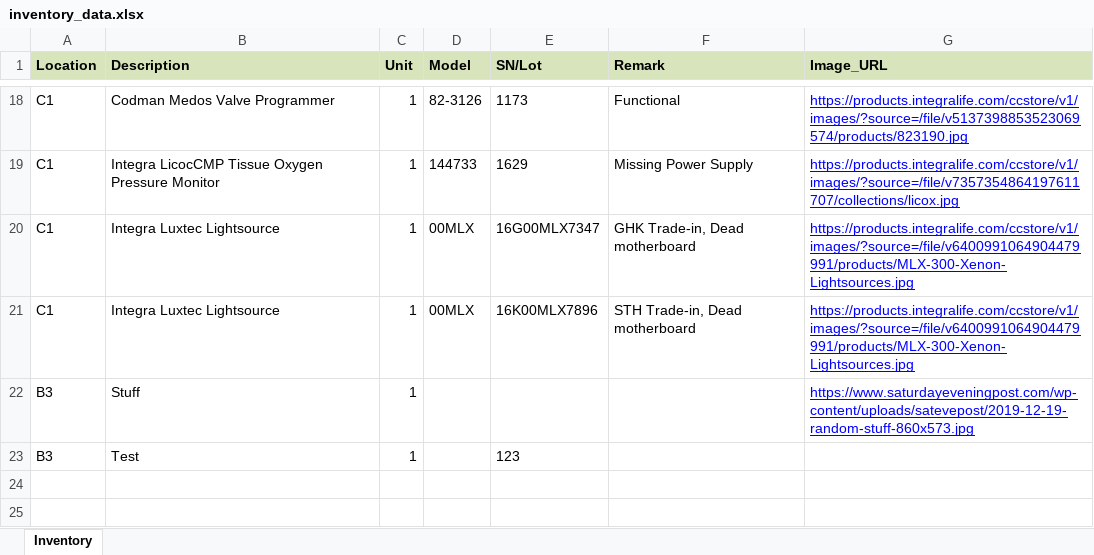
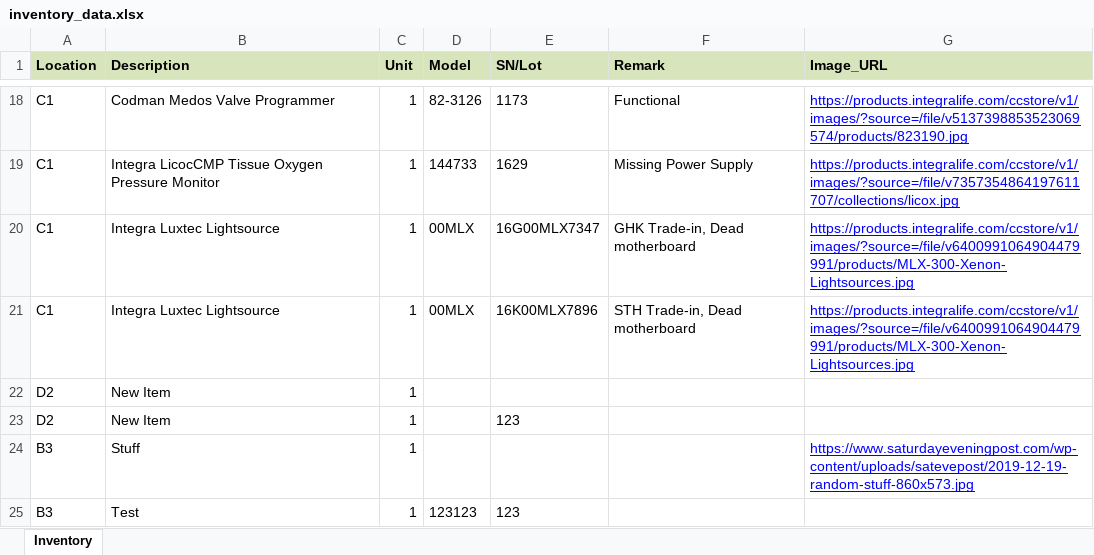
Before and after one commit to Montsmed/Sample_Room, an Excel workbook: inventory_data.xlsx, sheet Inventory, drawn as a sheet; only a part is shown, gaps mark what is left out; values as stored, in another font and other column widths than the file's, no borders; addresses are those after the commit; the diff names each change by its address in the sheet, - before the commit and + after, or states it on an @@ line.

Commit message:
Auto-save inventory data - 2025-07-04 06:59:50

```diff
--- a/inventory_data.xlsx (sheet Inventory)
+++ b/inventory_data.xlsx (sheet Inventory)
+row 22: D2 | New Item | 1
+row 23: D2 | New Item | 1 |  | 123
-D25 (Model): (empty)
+D25 (Model): 123123
```
